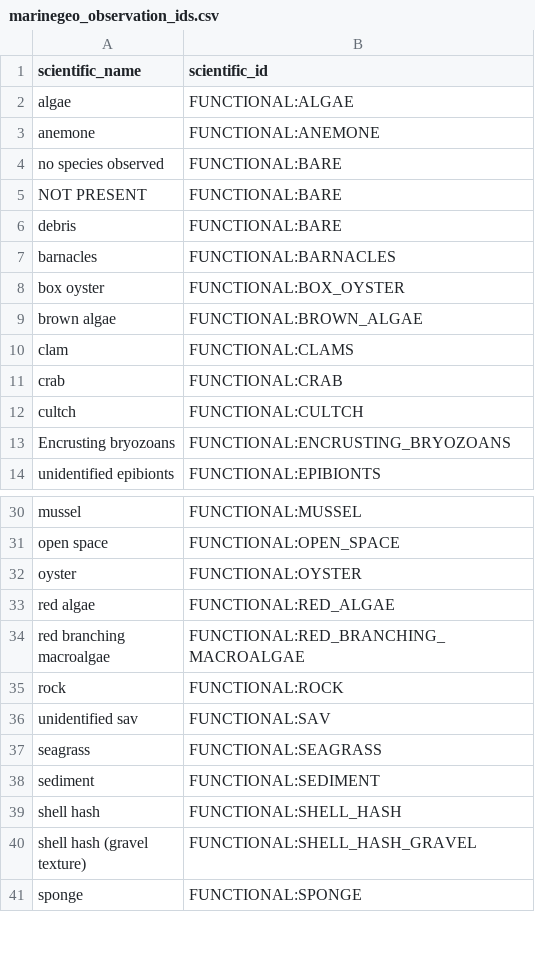
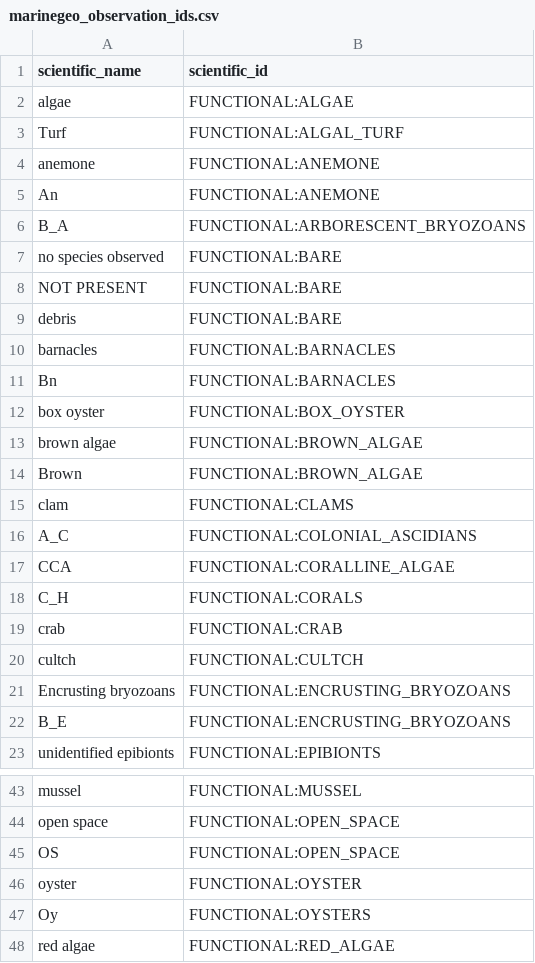
Before and after one commit to Smithsonian/marinegeo-metadata, a CSV file: taxonomy-and-functional-groups/observation-lookup/marinegeo_observation_ids.csv, drawn as a sheet; only a part is shown, gaps mark what is left out; the shorter side is filled out with more unchanged rows; the diff covers the shown part only.

```diff
--- a/taxonomy-and-functional-groups/observation-lookup/marinegeo_observation_ids.csv
+++ b/taxonomy-and-functional-groups/observation-lookup/marinegeo_observation_ids.csv
@@ -2,3 +2,6 @@ scientific_name,scientific_id
 algae,FUNCTIONAL:ALGAE
+Turf,FUNCTIONAL:ALGAL_TURF
 anemone,FUNCTIONAL:ANEMONE
+An,FUNCTIONAL:ANEMONE
+B_A,FUNCTIONAL:ARBORESCENT_BRYOZOANS
 no species observed,FUNCTIONAL:BARE
@@ -7,5 +10,10 @@ debris,FUNCTIONAL:BARE
 barnacles,FUNCTIONAL:BARNACLES
+Bn,FUNCTIONAL:BARNACLES
 box oyster,FUNCTIONAL:BOX_OYSTER
 brown algae,FUNCTIONAL:BROWN_ALGAE
+Brown,FUNCTIONAL:BROWN_ALGAE
 clam,FUNCTIONAL:CLAMS
+A_C,FUNCTIONAL:COLONIAL_ASCIDIANS
+CCA,FUNCTIONAL:CORALLINE_ALGAE
+C_H,FUNCTIONAL:CORALS
 crab,FUNCTIONAL:CRAB
@@ -13,2 +21,3 @@ cultch,FUNCTIONAL:CULTCH
 Encrusting bryozoans,FUNCTIONAL:ENCRUSTING_BRYOZOANS
+B_E,FUNCTIONAL:ENCRUSTING_BRYOZOANS
 unidentified epibionts,FUNCTIONAL:EPIBIONTS
@@ -31,3 +44,5 @@ mussel,FUNCTIONAL:MUSSEL
 open space,FUNCTIONAL:OPEN_SPACE
+OS,FUNCTIONAL:OPEN_SPACE
 oyster,FUNCTIONAL:OYSTER
+Oy,FUNCTIONAL:OYSTERS
 red algae,FUNCTIONAL:RED_ALGAE
```
Also changed, not shown: 8 added rows elsewhere in this file, 1 other file.
